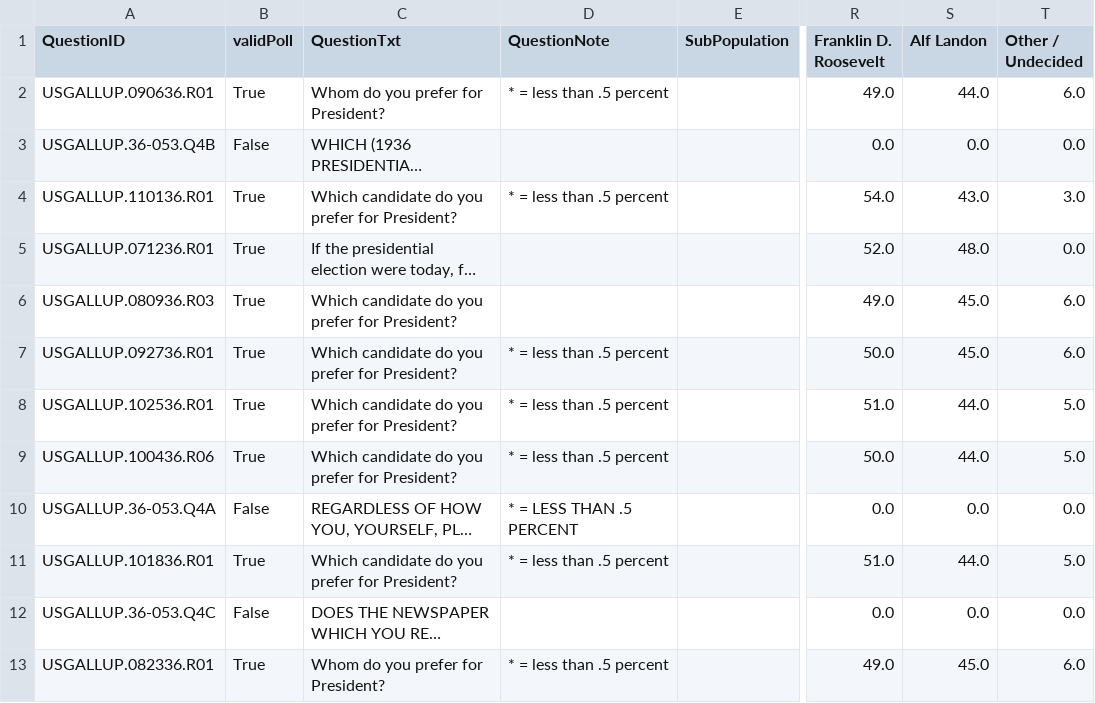
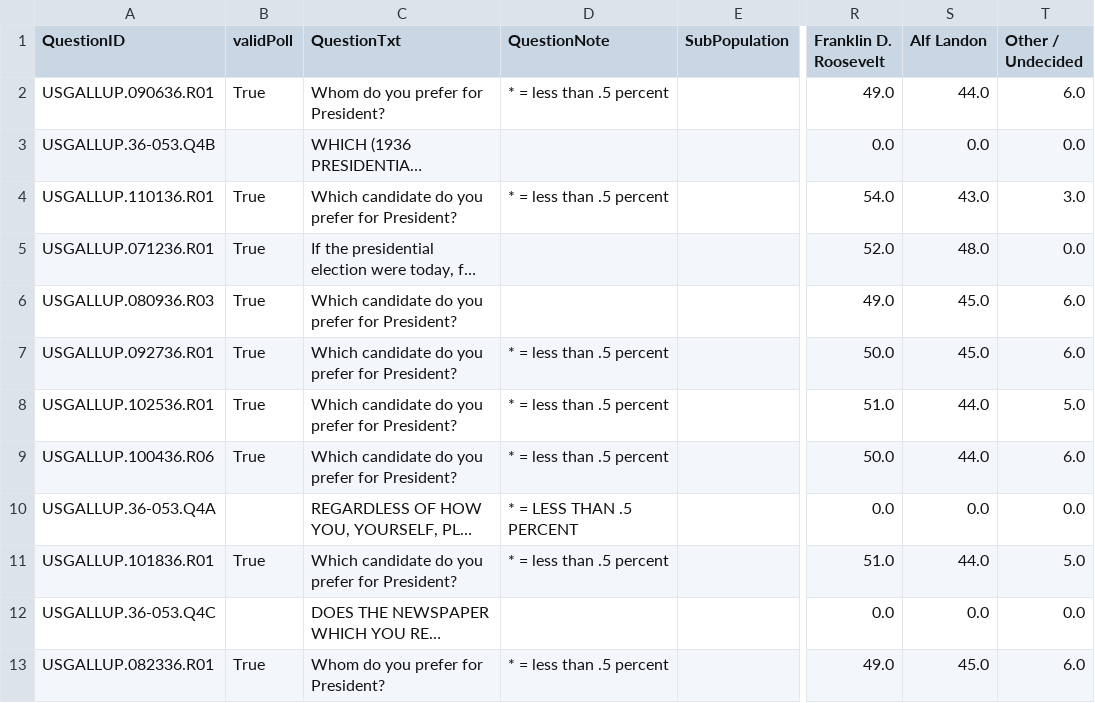
Before and after one commit to aidanvyas/election_forecast, a CSV file: 1936_processed.csv, drawn as a sheet; only a part is shown, gaps mark what is left out; long unchanged cells end in …; the diff names each change by its address in the sheet, - before the commit and + after, or states it on an @@ line.

```diff
--- a/1936_processed.csv
+++ b/1936_processed.csv
-B3 (validPoll): False
+B3 (validPoll): (empty)
-T9 (Other / Undecided): 5.0
+T9 (Other / Undecided): 6.0
-B10 (validPoll): False
+B10 (validPoll): (empty)
-B12 (validPoll): False
+B12 (validPoll): (empty)
```
Also changed, not shown: 21 other files.
